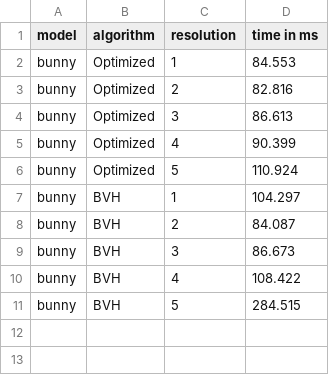
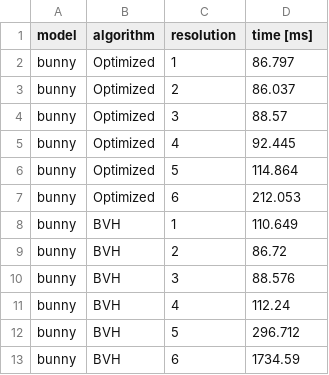
Before and after one commit to kmprs/voxelizer, a CSV file: benchmarks/example.csv, drawn as a sheet.

Commit message:
feat: select button and dialog for benchmarks

```diff
--- a/benchmarks/example.csv
+++ b/benchmarks/example.csv
@@ -1,11 +1,13 @@
-model, algorithm, resolution, time in ms
-bunny,Optimized,1,84.553
-bunny,Optimized,2,82.816
-bunny,Optimized,3,86.613
-bunny,Optimized,4,90.399
-bunny,Optimized,5,110.924
-bunny,BVH,1,104.297
-bunny,BVH,2,84.087
-bunny,BVH,3,86.673
-bunny,BVH,4,108.422
-bunny,BVH,5,284.515
+model, algorithm, resolution, time [ms]
+bunny,Optimized,1,86.797
+bunny,Optimized,2,86.037
+bunny,Optimized,3,88.57
+bunny,Optimized,4,92.445
+bunny,Optimized,5,114.864
+bunny,Optimized,6,212.053
+bunny,BVH,1,110.649
+bunny,BVH,2,86.72
+bunny,BVH,3,88.576
+bunny,BVH,4,112.24
+bunny,BVH,5,296.712
+bunny,BVH,6,1734.59
```
Also changed, not shown: 5 other files.
